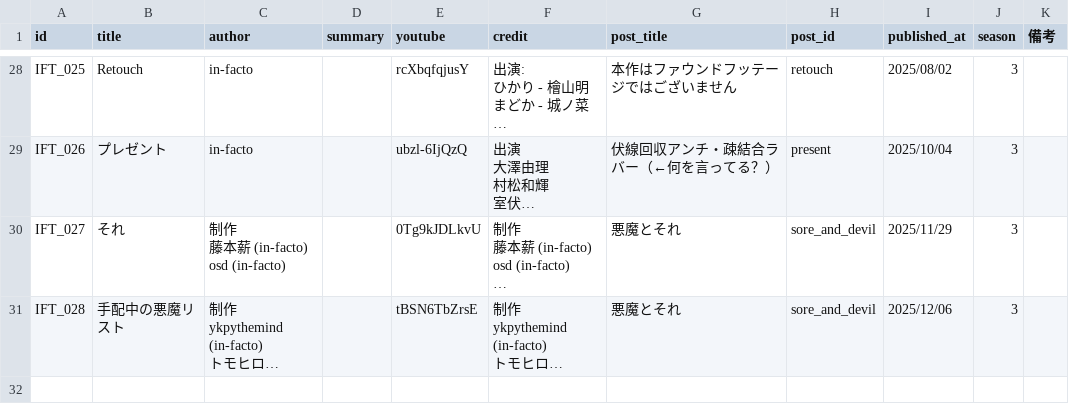
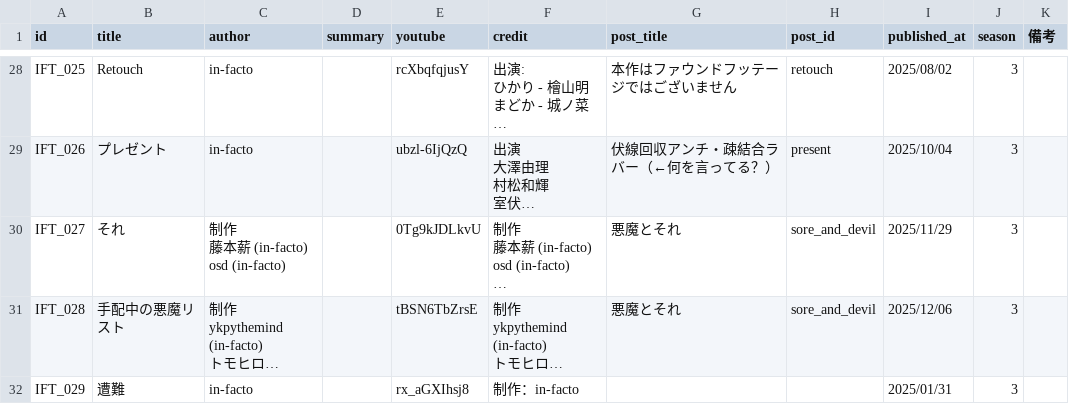
Before and after one commit to ykpythemind/in-facto-tools, a TSV file: website/video.tsv, drawn as a sheet; only a part is shown, gaps mark what is left out; long unchanged cells end in …; the diff names each change by its address in the sheet, - before the commit and + after, or states it on an @@ line.

```diff
--- a/website/video.tsv
+++ b/website/video.tsv
+row 32: IFT_029 | 遭難 | in-facto |  | rx_aGXIhsj8 | 制作：in-facto |  |  | 2025/01/31 | 3
```
Also changed, not shown: 18 other files.
